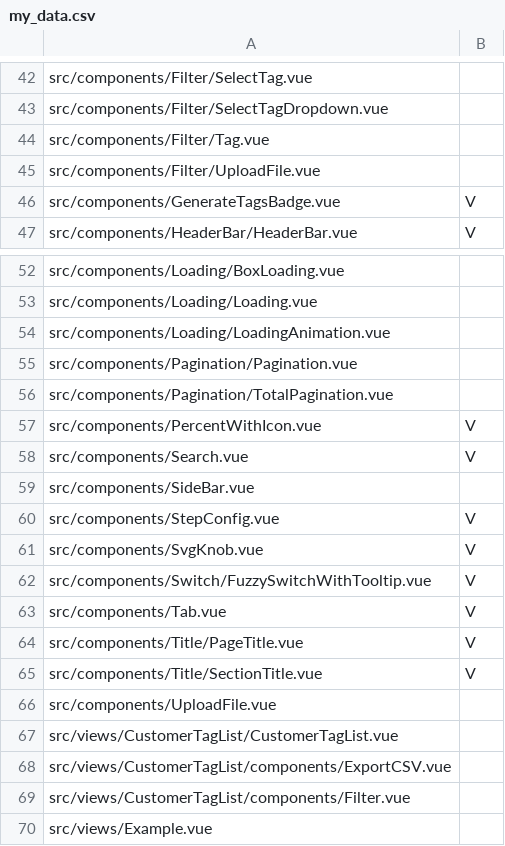
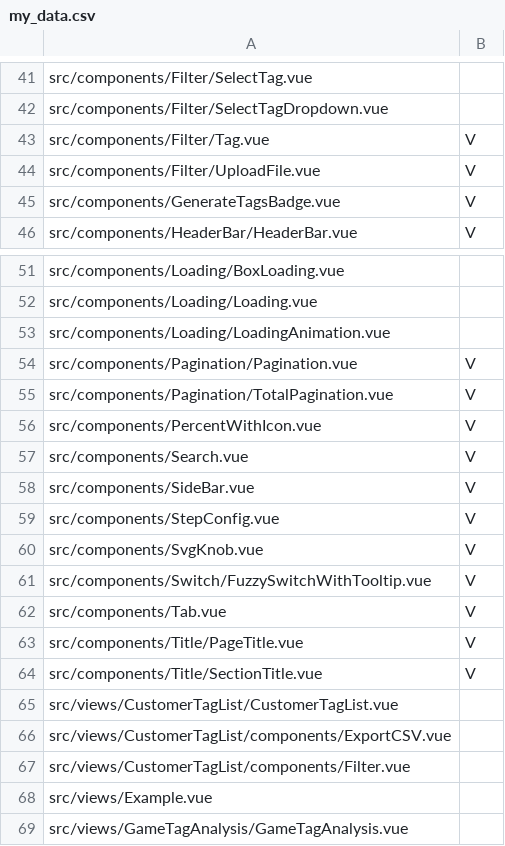
Before and after one commit to a0912383019/frontend_management, a CSV file: my_data.csv, drawn as a sheet; only a part is shown, gaps mark what is left out; the shorter side is filled out with more unchanged rows; the diff covers the shown part only.

```diff
--- a/my_data.csv
+++ b/my_data.csv
@@ -43,4 +42,4 @@ src/components/Filter/SelectTag.vue,
 src/components/Filter/SelectTagDropdown.vue,
-src/components/Filter/Tag.vue,
-src/components/Filter/UploadFile.vue,
+src/components/Filter/Tag.vue,V,
+src/components/Filter/UploadFile.vue,V,
 src/components/GenerateTagsBadge.vue,V,
@@ -54,7 +53,7 @@ src/components/Loading/Loading.vue,
 src/components/Loading/LoadingAnimation.vue,
-src/components/Pagination/Pagination.vue,
-src/components/Pagination/TotalPagination.vue,
+src/components/Pagination/Pagination.vue,V,
+src/components/Pagination/TotalPagination.vue,V,
 src/components/PercentWithIcon.vue,V,
 src/components/Search.vue,V,
-src/components/SideBar.vue,
+src/components/SideBar.vue,V,
 src/components/StepConfig.vue,V,
@@ -65,3 +64,2 @@ src/components/Title/PageTitle.vue,V,
 src/components/Title/SectionTitle.vue,V,
-src/components/UploadFile.vue,
 src/views/CustomerTagList/CustomerTagList.vue,
```
Also changed, not shown: 1 removed row and 25 edited cells elsewhere in this file, 4 other files.
